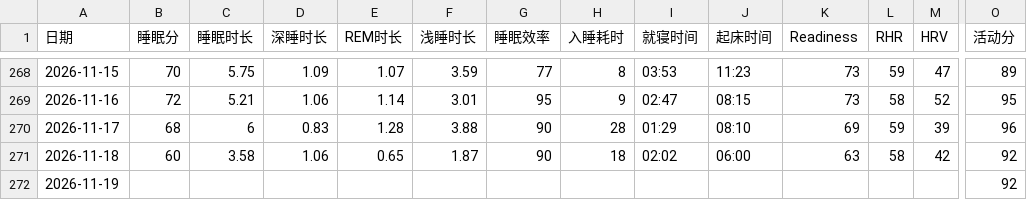
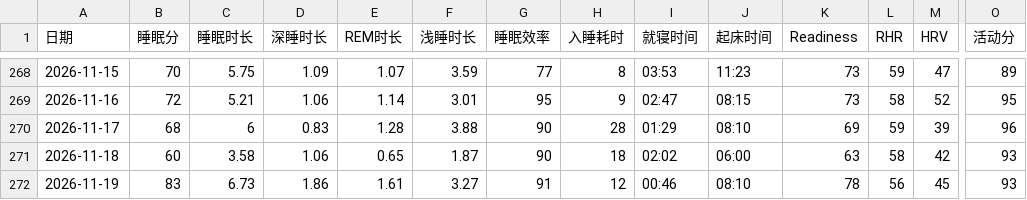
Before and after one commit to bruceR699/health-data, a CSV file: data.csv, drawn as a sheet; only a part is shown, gaps mark what is left out; the diff covers the shown part only; the diff names each change by its address in the sheet, - before the commit and + after, or states it on an @@ line.

Commit message:
更新 data.csv

```diff
--- a/data.csv
+++ b/data.csv
-O271:O272 (活动分): 92
+O271:O272 (活动分): 93
-B272 (睡眠分): (empty)
+B272 (睡眠分): 83
-C272 (睡眠时长): (empty)
+C272 (睡眠时长): 6.73
-D272 (深睡时长): (empty)
+D272 (深睡时长): 1.86
-E272 (REM时长): (empty)
+E272 (REM时长): 1.61
-F272 (浅睡时长): (empty)
+F272 (浅睡时长): 3.27
-G272 (睡眠效率): (empty)
+G272 (睡眠效率): 91
-H272 (入睡耗时): (empty)
+H272 (入睡耗时): 12
-I272 (就寝时间): (empty)
+I272 (就寝时间): 00:46
-J272 (起床时间): (empty)
+J272 (起床时间): 08:10
-K272 (Readiness): (empty)
+K272 (Readiness): 78
-L272 (RHR): (empty)
+L272 (RHR): 56
-M272 (HRV): (empty)
+M272 (HRV): 45
```
Also changed, not shown: 1 edited cell elsewhere in this file.
